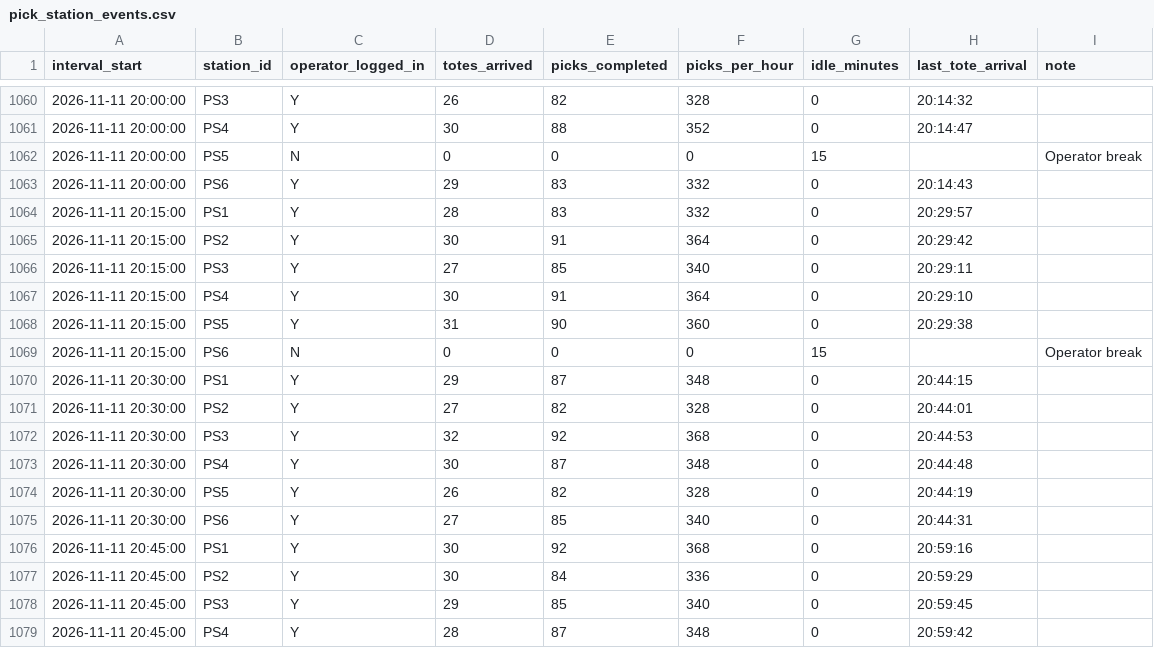
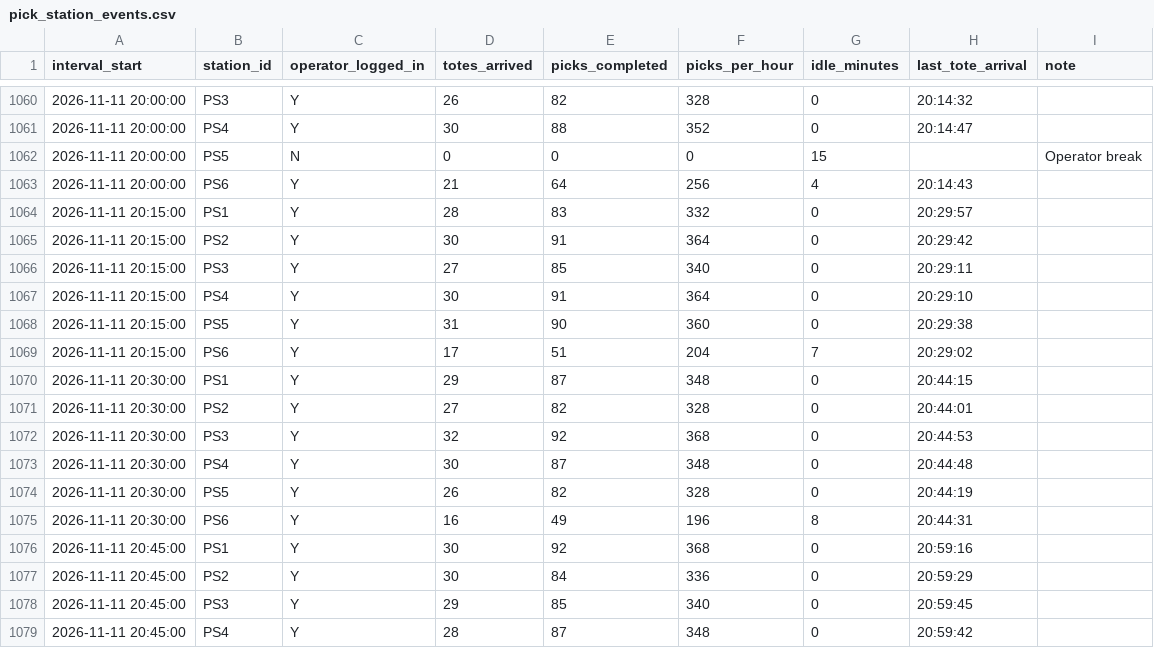
Before and after one commit to tatenda-manyepa/pickpath-copilot, a CSV file: data/pick_station_events.csv, drawn as a sheet; only a part is shown, gaps mark what is left out.

```diff
--- a/data/pick_station_events.csv
+++ b/data/pick_station_events.csv
@@ -1062,3 +1062,3 @@ interval_start,station_id,operator_logged_in,totes_arrived,picks_completed,picks
 2026-11-11 20:00:00,PS5,N,0,0,0,15,,Operator break
-2026-11-11 20:00:00,PS6,Y,29,83,332,0,20:14:43,
+2026-11-11 20:00:00,PS6,Y,21,64,256,4,20:14:43,
 2026-11-11 20:15:00,PS1,Y,28,83,332,0,20:29:57,
@@ -1068,3 +1068,3 @@ interval_start,station_id,operator_logged_in,totes_arrived,picks_completed,picks
 2026-11-11 20:15:00,PS5,Y,31,90,360,0,20:29:38,
-2026-11-11 20:15:00,PS6,N,0,0,0,15,,Operator break
+2026-11-11 20:15:00,PS6,Y,17,51,204,7,20:29:02,
 2026-11-11 20:30:00,PS1,Y,29,87,348,0,20:44:15,
@@ -1074,3 +1074,3 @@ interval_start,station_id,operator_logged_in,totes_arrived,picks_completed,picks
 2026-11-11 20:30:00,PS5,Y,26,82,328,0,20:44:19,
-2026-11-11 20:30:00,PS6,Y,27,85,340,0,20:44:31,
+2026-11-11 20:30:00,PS6,Y,16,49,196,8,20:44:31,
 2026-11-11 20:45:00,PS1,Y,30,92,368,0,20:59:16,
```
Also changed, not shown: 7 other files.
